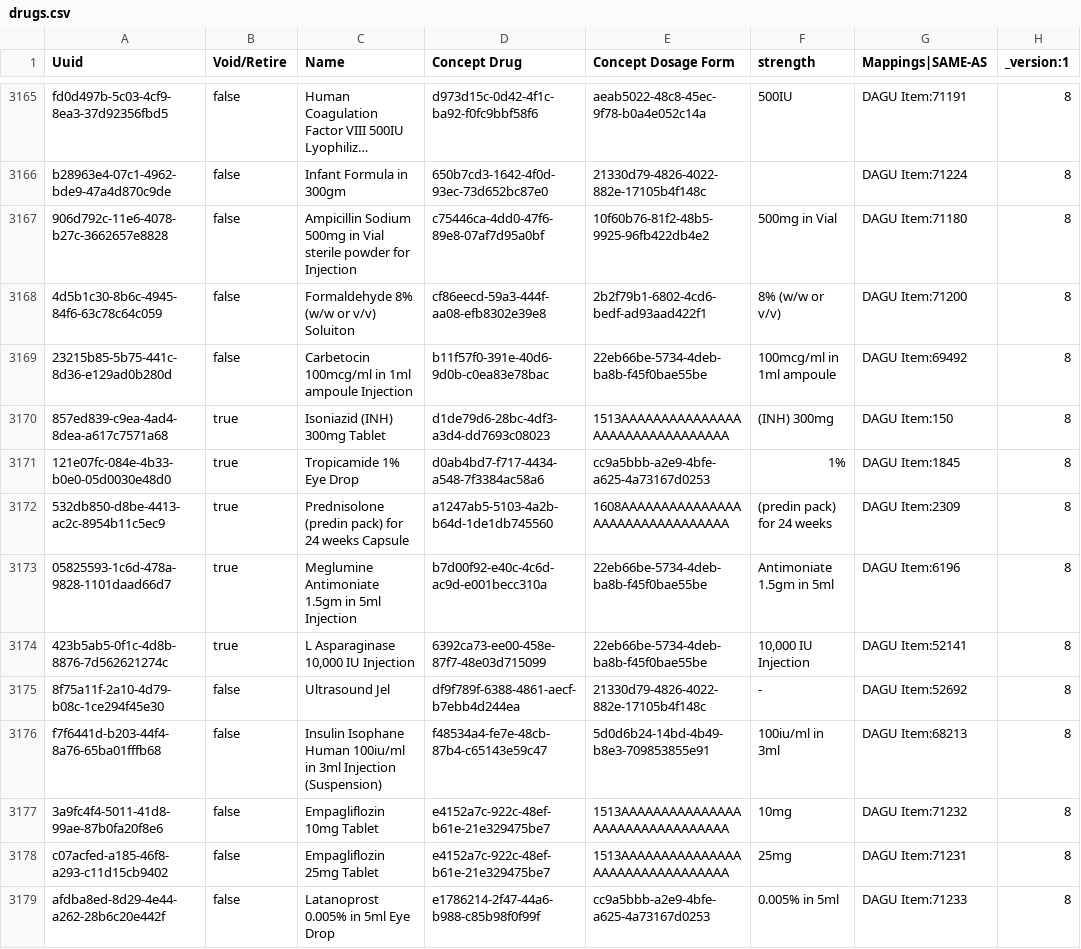
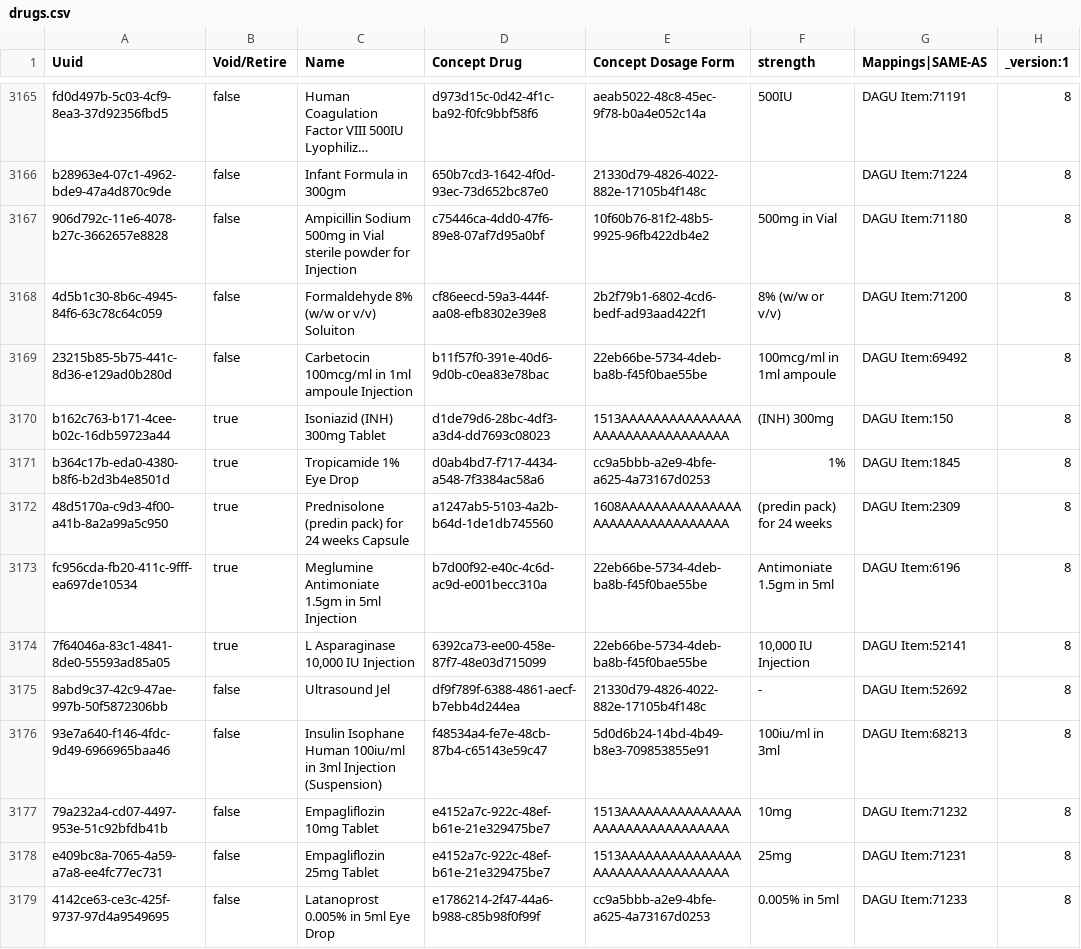
Before and after one commit to palladium-group/ethiopiaemr-openmrs-content, a CSV file: configuration/backend_configuration/drugs/drugs.csv, drawn as a sheet; only a part is shown, gaps mark what is left out; long unchanged cells end in ….

Commit message:
Update drugs/drugs.csv

```diff
--- a/configuration/backend_configuration/drugs/drugs.csv
+++ b/configuration/backend_configuration/drugs/drugs.csv
@@ -3169,11 +3169,11 @@ b28963e4-07c1-4962-bde9-47a4d870c9de,false,Infant Formula in 300gm,650b7cd3-1642
 23215b85-5b75-441c-8d36-e129ad0b280d,false,Carbetocin 100mcg/ml in 1ml ampoule Injection,b11f57f0-391e-40d6-9d0b-c0ea83e78bac,22eb66be-5734-4deb-ba8b-f45f0bae55be,100mcg/ml in 1ml ampoule,DAGU Item:69492,8
-857ed839-c9ea-4ad4-8dea-a617c7571a68,true,Isoniazid (INH) 300mg Tablet,d1de79d6-28bc-4df3-a3d4-dd7693c08023,1513AAAAAAAAAAAAAAAAAAAAAAAAAAAAAAAA,(INH) 300mg,DAGU Item:150,8
-121e07fc-084e-4b33-b0e0-05d0030e48d0,true,Tropicamide 1% Eye Drop,d0ab4bd7-f717-4434-a548-7f3384ac58a6,cc9a5bbb-a2e9-4bfe-a625-4a73167d0253,1%,DAGU Item:1845,8
-532db850-d8be-4413-ac2c-8954b11c5ec9,true,Prednisolone (predin pack) for 24 weeks Capsule,a1247ab5-5103-4a2b-b64d-1de1db745560,1608AAAAAAAAAAAAAAAAAAAAAAAAAAAAAAAA,(predin pack) for 24 weeks,DAGU Item:2309,8
-05825593-1c6d-478a-9828-1101daad66d7,true,Meglumine Antimoniate 1.5gm in 5ml Injection,b7d00f92-e40c-4c6d-ac9d-e001becc310a,22eb66be-5734-4deb-ba8b-f45f0bae55be,Antimoniate 1.5gm in 5ml,DAGU Item:6196,8
-423b5ab5-0f1c-4d8b-8876-7d562621274c,true,"L Asparaginase 10,000 IU Injection",6392ca73-ee00-458e-87f7-48e03d715099,22eb66be-5734-4deb-ba8b-f45f0bae55be,"10,000 IU Injection",DAGU Item:52141,8
-8f75a11f-2a10-4d79-b08c-1ce294f45e30,false,Ultrasound Jel,df9f789f-6388-4861-aecf-b7ebb4d244ea,21330d79-4826-4022-882e-17105b4f148c,-,DAGU Item:52692,8
-f7f6441d-b203-44f4-8a76-65ba01fffb68,false,Insulin Isophane Human 100iu/ml in 3ml Injection (Suspension),f48534a4-fe7e-48cb-87b4-c65143e59c47,5d0d6b24-14bd-4b49-b8e3-709853855e91,100iu/ml in 3ml,DAGU Item:68213,8
-3a9fc4f4-5011-41d8-99ae-87b0fa20f8e6,false,Empagliflozin 10mg Tablet,e4152a7c-922c-48ef-b61e-21e329475be7,1513AAAAAAAAAAAAAAAAAAAAAAAAAAAAAAAA,10mg,DAGU Item:71232,8
-c07acfed-a185-46f8-a293-c11d15cb9402,false,Empagliflozin 25mg Tablet,e4152a7c-922c-48ef-b61e-21e329475be7,1513AAAAAAAAAAAAAAAAAAAAAAAAAAAAAAAA,25mg,DAGU Item:71231,8
-afdba8ed-8d29-4e44-a262-28b6c20e442f,false,Latanoprost 0.005% in 5ml Eye Drop,e1786214-2f47-44a6-b988-c85b98f0f99f,cc9a5bbb-a2e9-4bfe-a625-4a73167d0253,0.005% in 5ml,DAGU Item:71233,8
+b162c763-b171-4cee-b02c-16db59723a44,true,Isoniazid (INH) 300mg Tablet,d1de79d6-28bc-4df3-a3d4-dd7693c08023,1513AAAAAAAAAAAAAAAAAAAAAAAAAAAAAAAA,(INH) 300mg,DAGU Item:150,8
+b364c17b-eda0-4380-b8f6-b2d3b4e8501d,true,Tropicamide 1% Eye Drop,d0ab4bd7-f717-4434-a548-7f3384ac58a6,cc9a5bbb-a2e9-4bfe-a625-4a73167d0253,1%,DAGU Item:1845,8
+48d5170a-c9d3-4f00-a41b-8a2a99a5c950,true,Prednisolone (predin pack) for 24 weeks Capsule,a1247ab5-5103-4a2b-b64d-1de1db745560,1608AAAAAAAAAAAAAAAAAAAAAAAAAAAAAAAA,(predin pack) for 24 weeks,DAGU Item:2309,8
+fc956cda-fb20-411c-9fff-ea697de10534,true,Meglumine Antimoniate 1.5gm in 5ml Injection,b7d00f92-e40c-4c6d-ac9d-e001becc310a,22eb66be-5734-4deb-ba8b-f45f0bae55be,Antimoniate 1.5gm in 5ml,DAGU Item:6196,8
+7f64046a-83c1-4841-8de0-55593ad85a05,true,"L Asparaginase 10,000 IU Injection",6392ca73-ee00-458e-87f7-48e03d715099,22eb66be-5734-4deb-ba8b-f45f0bae55be,"10,000 IU Injection",DAGU Item:52141,8
+8abd9c37-42c9-47ae-997b-50f5872306bb,false,Ultrasound Jel,df9f789f-6388-4861-aecf-b7ebb4d244ea,21330d79-4826-4022-882e-17105b4f148c,-,DAGU Item:52692,8
+93e7a640-f146-4fdc-9d49-6966965baa46,false,Insulin Isophane Human 100iu/ml in 3ml Injection (Suspension),f48534a4-fe7e-48cb-87b4-c65143e59c47,5d0d6b24-14bd-4b49-b8e3-709853855e91,100iu/ml in 3ml,DAGU Item:68213,8
+79a232a4-cd07-4497-953e-51c92bfdb41b,false,Empagliflozin 10mg Tablet,e4152a7c-922c-48ef-b61e-21e329475be7,1513AAAAAAAAAAAAAAAAAAAAAAAAAAAAAAAA,10mg,DAGU Item:71232,8
+e409bc8a-7065-4a59-a7a8-ee4fc77ec731,false,Empagliflozin 25mg Tablet,e4152a7c-922c-48ef-b61e-21e329475be7,1513AAAAAAAAAAAAAAAAAAAAAAAAAAAAAAAA,25mg,DAGU Item:71231,8
+4142ce63-ce3c-425f-9737-97d4a9549695,false,Latanoprost 0.005% in 5ml Eye Drop,e1786214-2f47-44a6-b988-c85b98f0f99f,cc9a5bbb-a2e9-4bfe-a625-4a73167d0253,0.005% in 5ml,DAGU Item:71233,8
```
